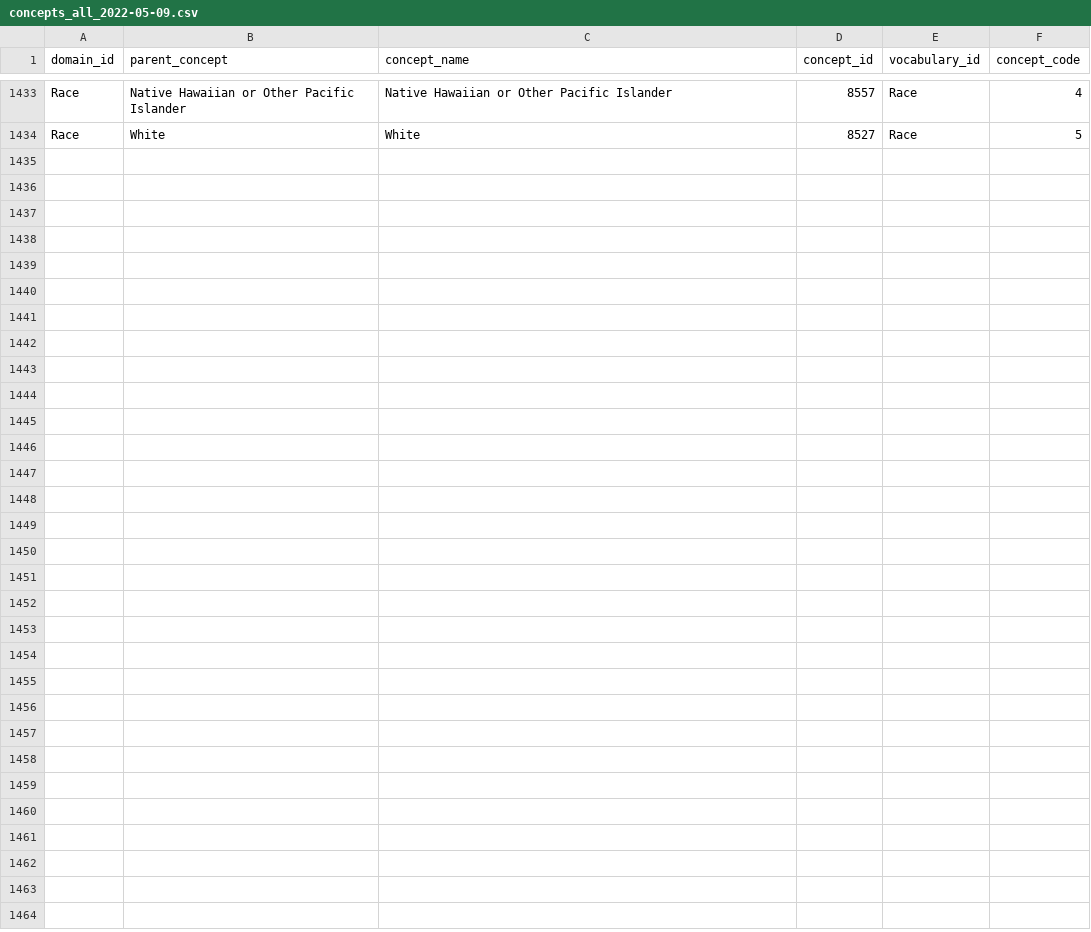
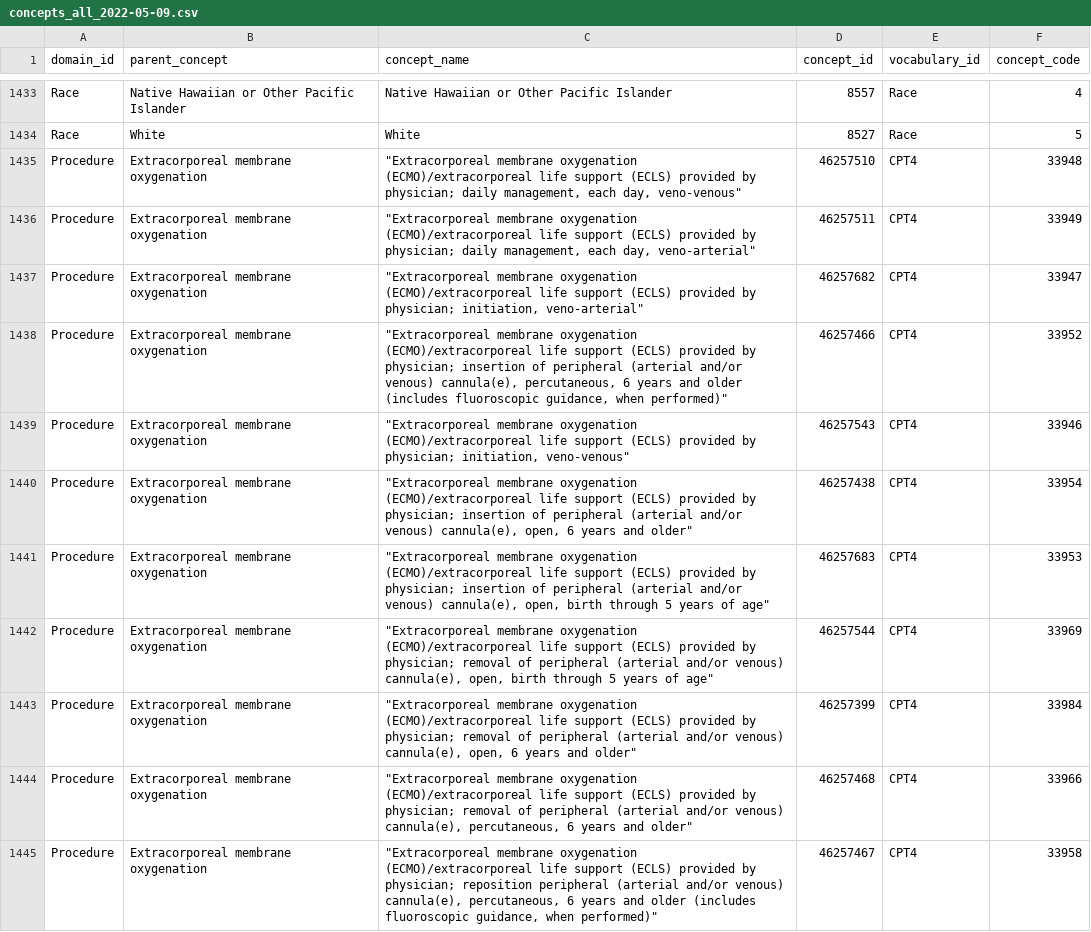
Before and after one commit to OHDSI/CureIdRegistry, a CSV file: CURE ID Concepts/concepts_all_2022-05-09.csv, drawn as a sheet; only a part is shown, gaps mark what is left out; the diff covers the shown part only; the diff names each change by its address in the sheet, - before the commit and + after, or states it on an @@ line.

Commit message:
Update concepts_all_2022-05-09.csv

```diff
--- a/CURE ID Concepts/concepts_all_2022-05-09.csv
+++ b/CURE ID Concepts/concepts_all_2022-05-09.csv
+row 1435: Procedure | Extracorporeal membrane oxygenation | "Extracorporeal membrane oxygenation (ECMO)/extracorporeal life support (ECLS) provided by physician; daily management, each day, veno-venous" | 46257510 | CPT4 | 33948
+row 1436: Procedure | Extracorporeal membrane oxygenation | "Extracorporeal membrane oxygenation (ECMO)/extracorporeal life support (ECLS) provided by physician; daily management, each day, veno-arterial" | 46257511 | CPT4 | 33949
+row 1437: Procedure | Extracorporeal membrane oxygenation | "Extracorporeal membrane oxygenation (ECMO)/extracorporeal life support (ECLS) provided by physician; initiation, veno-arterial" | 46257682 | CPT4 | 33947
+row 1438: Procedure | Extracorporeal membrane oxygenation | "Extracorporeal membrane oxygenation (ECMO)/extracorporeal life support (ECLS) provided by physician; insertion of peripheral (arterial and/or venous) cannula(e), percutaneous, 6 years and older (includes fluoroscopic guidance, when performed)" | 46257466 | CPT4 | 33952
+row 1439: Procedure | Extracorporeal membrane oxygenation | "Extracorporeal membrane oxygenation (ECMO)/extracorporeal life support (ECLS) provided by physician; initiation, veno-venous" | 46257543 | CPT4 | 33946
+row 1440: Procedure | Extracorporeal membrane oxygenation | "Extracorporeal membrane oxygenation (ECMO)/extracorporeal life support (ECLS) provided by physician; insertion of peripheral (arterial and/or venous) cannula(e), open, 6 years and older" | 46257438 | CPT4 | 33954
+row 1441: Procedure | Extracorporeal membrane oxygenation | "Extracorporeal membrane oxygenation (ECMO)/extracorporeal life support (ECLS) provided by physician; insertion of peripheral (arterial and/or venous) cannula(e), open, birth through 5 years of age" | 46257683 | CPT4 | 33953
+row 1442: Procedure | Extracorporeal membrane oxygenation | "Extracorporeal membrane oxygenation (ECMO)/extracorporeal life support (ECLS) provided by physician; removal of peripheral (arterial and/or venous) cannula(e), open, birth through 5 years of age" | 46257544 | CPT4 | 33969
+row 1443: Procedure | Extracorporeal membrane oxygenation | "Extracorporeal membrane oxygenation (ECMO)/extracorporeal life support (ECLS) provided by physician; removal of peripheral (arterial and/or venous) cannula(e), open, 6 years and older" | 46257399 | CPT4 | 33984
+row 1444: Procedure | Extracorporeal membrane oxygenation | "Extracorporeal membrane oxygenation (ECMO)/extracorporeal life support (ECLS) provided by physician; removal of peripheral (arterial and/or venous) cannula(e), percutaneous, 6 years and older" | 46257468 | CPT4 | 33966
+row 1445: Procedure | Extracorporeal membrane oxygenation | "Extracorporeal membrane oxygenation (ECMO)/extracorporeal life support (ECLS) provided by physician; reposition peripheral (arterial and/or venous) cannula(e), percutaneous, 6 years and older (includes fluoroscopic guidance, when performed)" | 46257467 | CPT4 | 33958
```
Also changed, not shown: 11 added rows elsewhere in this file.
